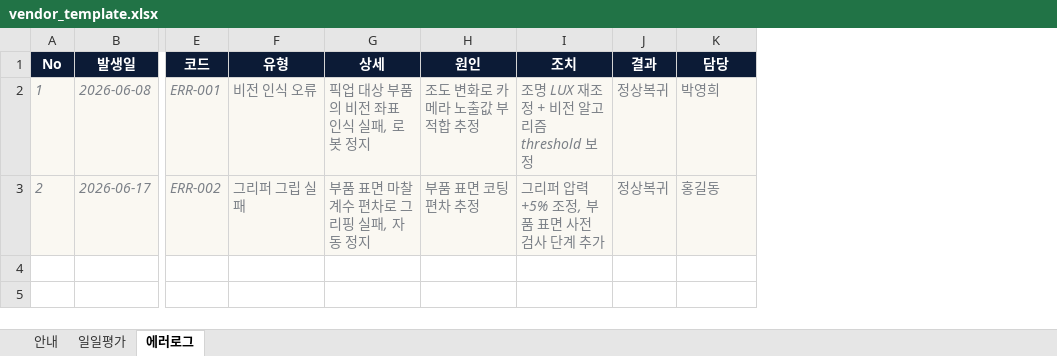
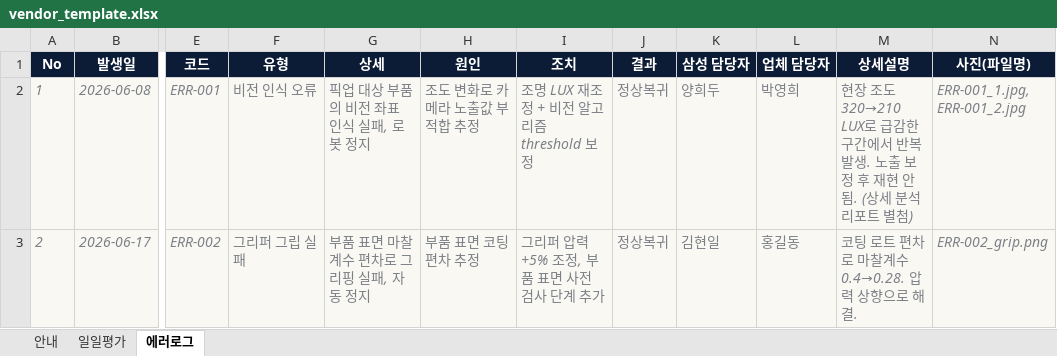
Before and after one commit to hdy-2382/SEC, an Excel workbook: data/vendor_template.xlsx, sheet 에러로그, drawn as a sheet; only a part is shown, gaps mark what is left out; values as stored, in another font and other column widths than the file's, no borders; addresses are those after the commit; the diff names each change by its address in the sheet, - before the commit and + after, or states it on an @@ line.

```diff
--- a/data/vendor_template.xlsx (sheet 에러로그)
+++ b/data/vendor_template.xlsx (sheet 에러로그)
+column K (삼성 담당자), rows 2-3: 양희두 | 김현일
+column M (상세설명), rows 2-3: 현장 조도 320→210 LUX로 급감한 구간에서 반복 발생. 노출 보정 후 재현 안 됨. (상세 분석 리포트 별첨) | 코팅 로트 편차로 마찰계수 0.4→0.28. 압력 상향으로 해결.
+column N (사진(파일명)), rows 2-3: ERR-001_1.jpg, ERR-001_2.jpg | ERR-002_grip.png
-L1: 담당
+L1: 업체 담당자
```
Also changed, not shown: sheet 안내, 8 other files.
